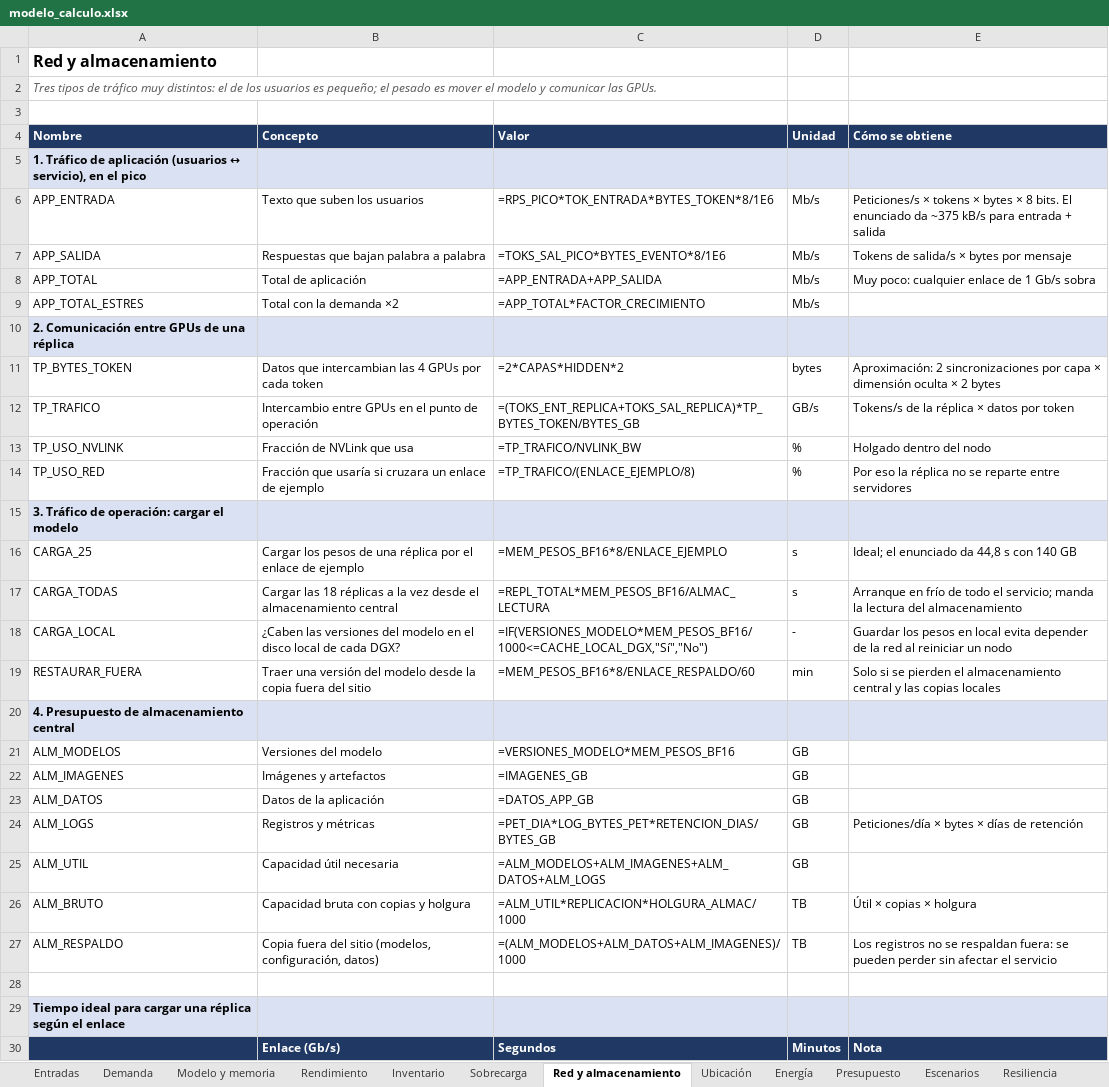
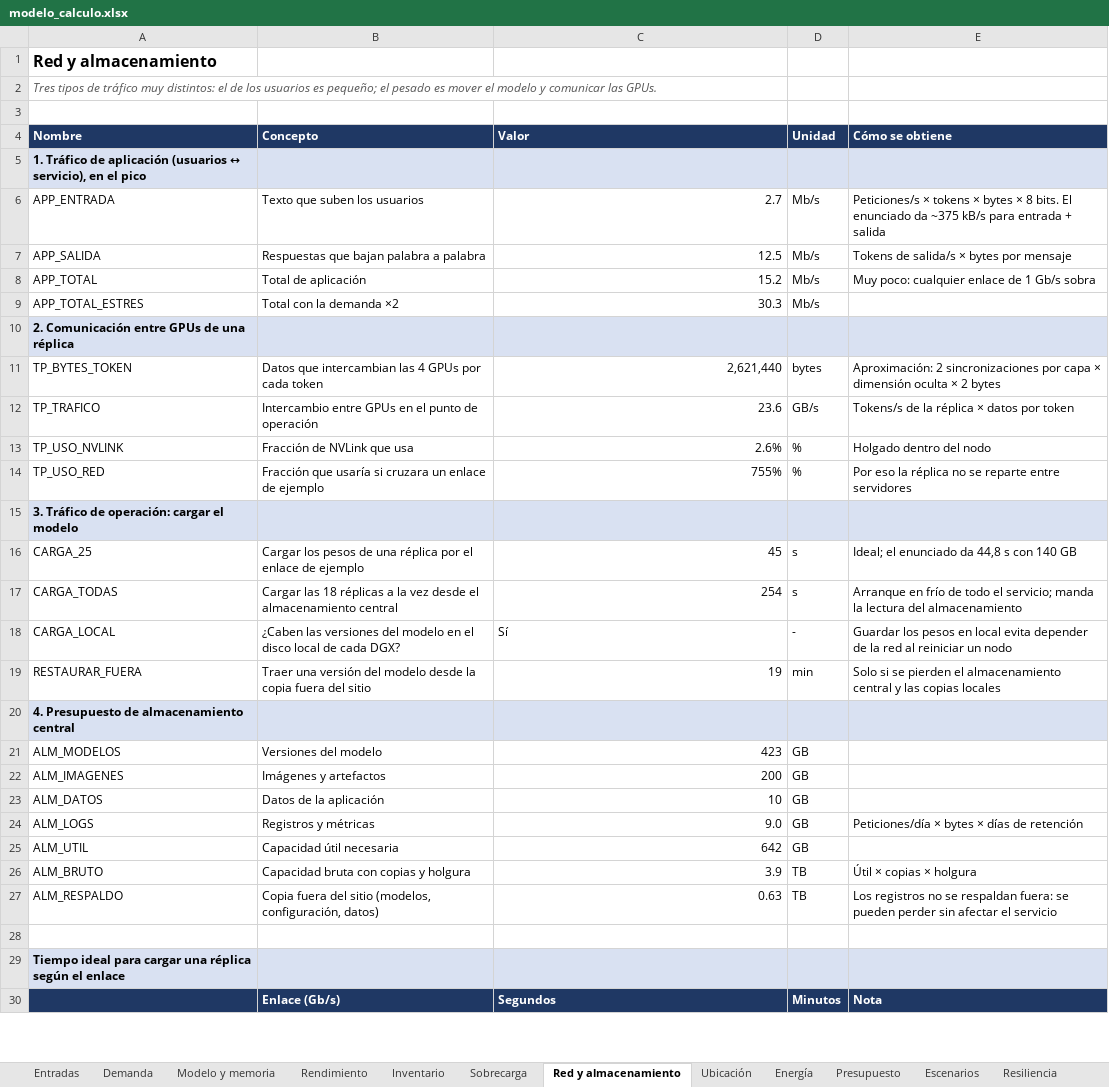
Before and after one commit to bricenojuliana/AYGO-LLM-Service-Design, an Excel workbook: modelo/modelo_calculo.xlsx, sheet Red y almacenamiento, drawn as a sheet; only a part is shown; values as stored, in another font and other column widths than the file's, no borders; formulas without a stored value are shown as written; the diff covers the shown part only; the diff names each change by its address in the sheet, - before the commit and + after, or states it on an @@ line.

```diff
--- a/modelo/modelo_calculo.xlsx (sheet Red y almacenamiento)
+++ b/modelo/modelo_calculo.xlsx (sheet Red y almacenamiento)
-C6 (Valor): =RPS_PICO*TOK_ENTRADA*BYTES_TOKEN*8/1E6
+C6 (Valor): 2.7
-C7 (Valor): =TOKS_SAL_PICO*BYTES_EVENTO*8/1E6
+C7 (Valor): 12.5
-C8 (Valor): =APP_ENTRADA+APP_SALIDA
+C8 (Valor): 15.2
-C9 (Valor): =APP_TOTAL*FACTOR_CRECIMIENTO
+C9 (Valor): 30.3
-C11 (Valor): =2*CAPAS*HIDDEN*2
+C11 (Valor): 2,621,440
-C12 (Valor): =(TOKS_ENT_REPLICA+TOKS_SAL_REPLICA)*TP_BYTES_TOKEN/BYTES_GB
+C12 (Valor): 23.6
-C13 (Valor): =TP_TRAFICO/NVLINK_BW
+C13 (Valor): 2.6%
-C14 (Valor): =TP_TRAFICO/(ENLACE_EJEMPLO/8)
+C14 (Valor): 755%
-C16 (Valor): =MEM_PESOS_BF16*8/ENLACE_EJEMPLO
+C16 (Valor): 45
-C17 (Valor): =REPL_TOTAL*MEM_PESOS_BF16/ALMAC_LECTURA
+C17 (Valor): 254
-C18 (Valor): =IF(VERSIONES_MODELO*MEM_PESOS_BF16/1000<=CACHE_LOCAL_DGX,"Sí","No")
+C18 (Valor): Sí
-C19 (Valor): =MEM_PESOS_BF16*8/ENLACE_RESPALDO/60
+C19 (Valor): 19
-C21 (Valor): =VERSIONES_MODELO*MEM_PESOS_BF16
+C21 (Valor): 423
-C22 (Valor): =IMAGENES_GB
+C22 (Valor): 200
-C23 (Valor): =DATOS_APP_GB
+C23 (Valor): 10
-C24 (Valor): =PET_DIA*LOG_BYTES_PET*RETENCION_DIAS/BYTES_GB
+C24 (Valor): 9.0
-C25 (Valor): =ALM_MODELOS+ALM_IMAGENES+ALM_DATOS+ALM_LOGS
+C25 (Valor): 642
-C26 (Valor): =ALM_UTIL*REPLICACION*HOLGURA_ALMAC/1000
+C26 (Valor): 3.9
-C27 (Valor): =(ALM_MODELOS+ALM_DATOS+ALM_IMAGENES)/1000
+C27 (Valor): 0.63
```
Also changed, not shown: 3 added rows, 3 removed rows and 2 edited cells elsewhere in this sheet, sheet Escenarios, sheet Registro, sheet Demanda, sheet Modelo y memoria, sheet Inventario, sheet Energía, 6 more sheets, 4 other files.
